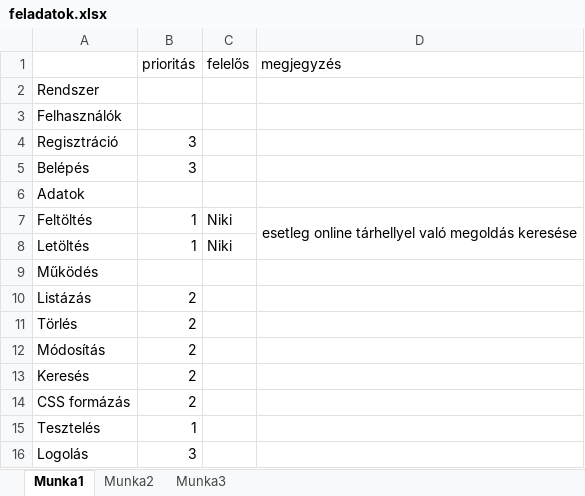
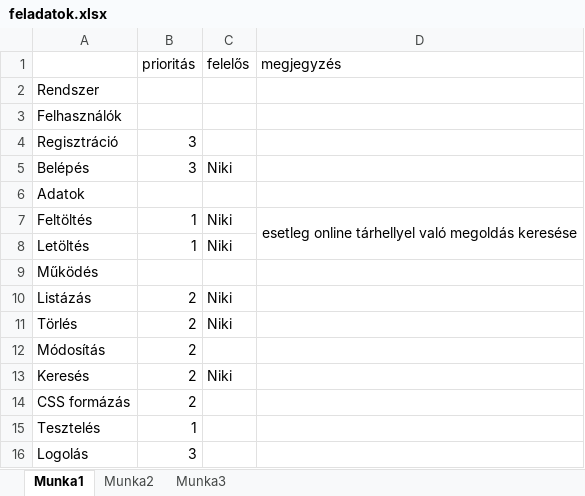
Before and after one commit to PersikN/A-team, an Excel workbook: feladatok.xlsx, sheet Munka1, drawn as a sheet; values as stored, in another font and other column widths than the file's, no borders; the diff names each change by its address in the sheet, - before the commit and + after, or states it on an @@ line.

Commit message:
adatbázis próba

```diff
--- a/feladatok.xlsx (sheet Munka1)
+++ b/feladatok.xlsx (sheet Munka1)
-C5 (felelős): (empty)
+C5 (felelős): Niki
-C10:C11 (felelős): (empty)
+C10:C11 (felelős): Niki
-C13 (felelős): (empty)
+C13 (felelős): Niki
```
